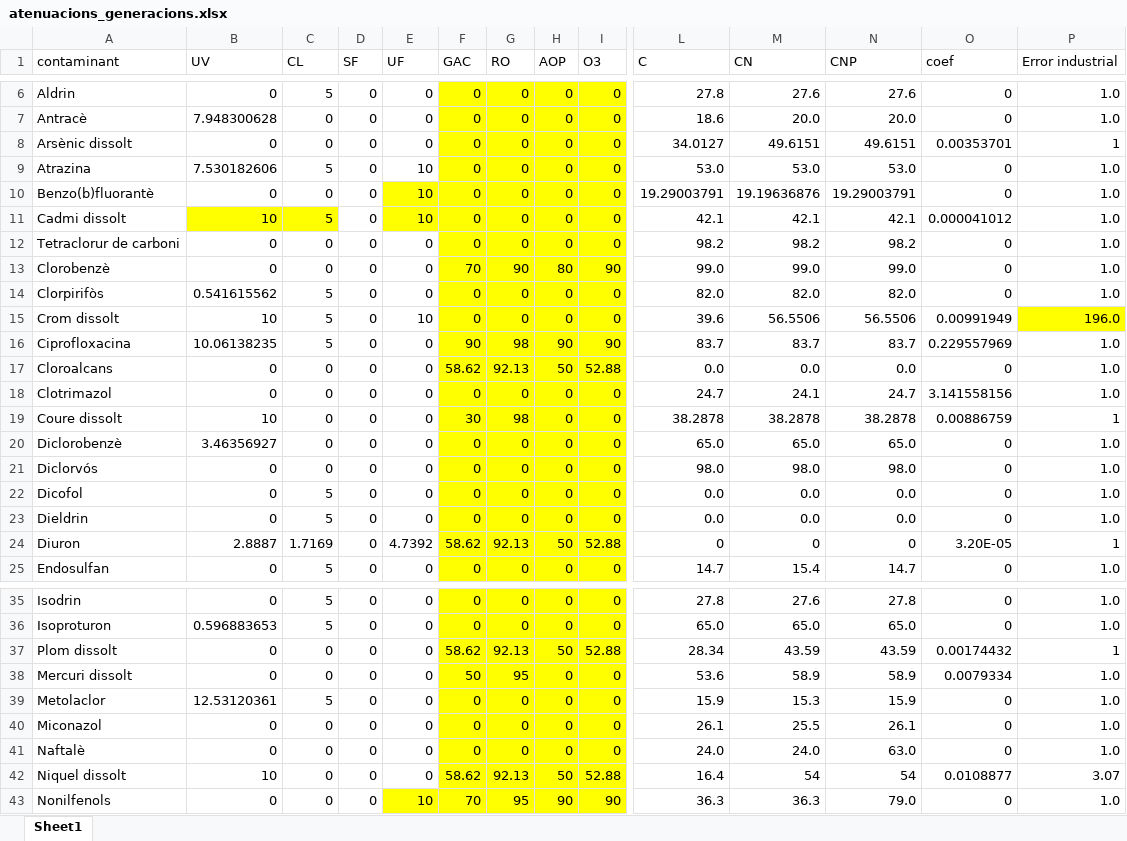
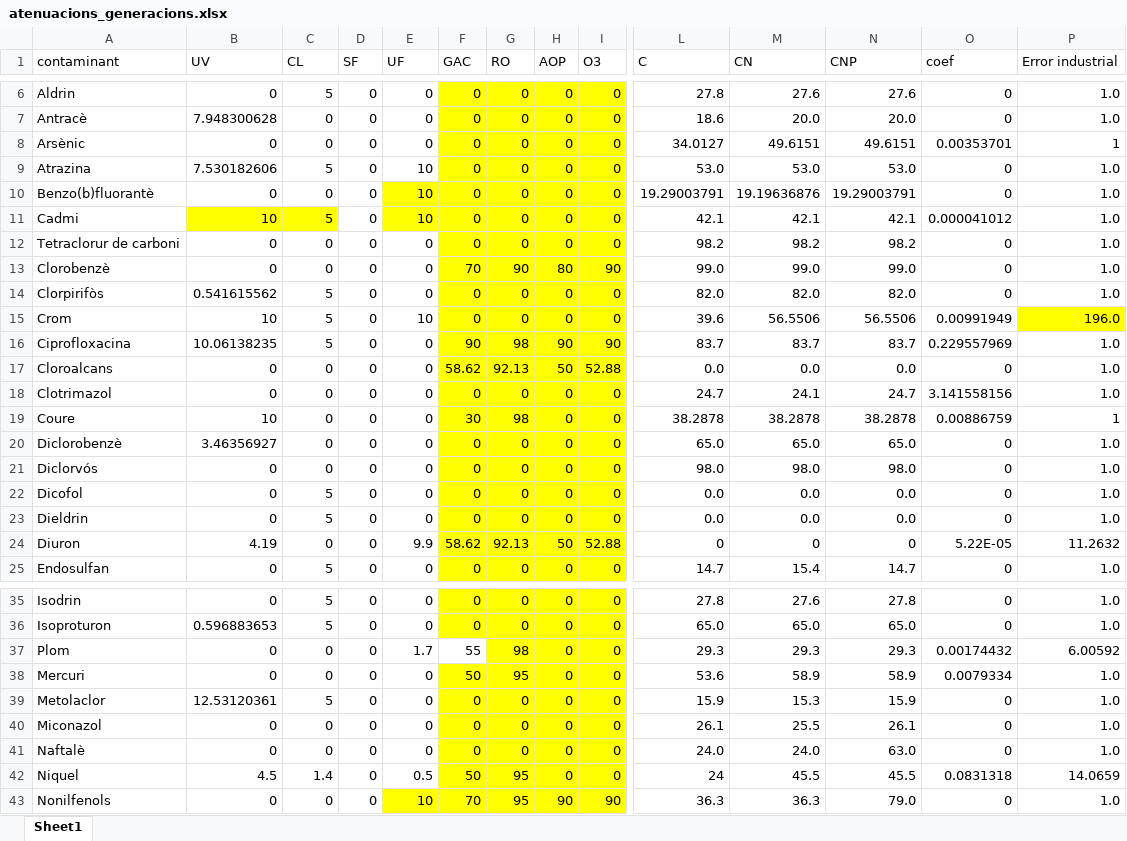
Before and after one commit to icra/traca, an Excel workbook: inputs compound generator/inputs/atenuacions_generacions.xlsx, sheet Sheet1, drawn as a sheet; only a part is shown, gaps mark what is left out; values as stored, in another font and other column widths than the file's, no borders; removed rows and columns are numbered as before the commit, all else as after; rows hold the shown columns only; the diff covers the shown part only; the diff names each change by its address in the sheet, - before the commit and + after, or states it on an @@ line.

```diff
--- a/inputs compound generator/inputs/atenuacions_generacions.xlsx (sheet Sheet1)
+++ b/inputs compound generator/inputs/atenuacions_generacions.xlsx (sheet Sheet1)
-A8 (contaminant): Arsènic dissolt
+A8 (contaminant): Arsènic
-A11 (contaminant): Cadmi dissolt
+A11 (contaminant): Cadmi
-A15 (contaminant): Crom dissolt
+A15 (contaminant): Crom
-A19 (contaminant): Coure dissolt
+A19 (contaminant): Coure
-B24 (UV): 2.8887
+B24 (UV): 4.19
-C24 (CL): 1.7169
+C24 (CL): 0
-E24 (UF): 4.7392
+E24 (UF): 9.9
-O24 (coef): 3.20E-05
+O24 (coef): 5.22E-05
-P24 (Error industrial): 1
+P24 (Error industrial): 11.2632
-row 37: Plom dissolt | 0 | 0 | 0 | 0 | 58.62 | 92.13 | 50 | 52.88 | 28.34 | 43.59 | 43.59 | 0.00174432 | 1
+row 37: Plom | 0 | 0 | 0 | 1.7 | 55 | 98 | 0 | 0 | 29.3 | 29.3 | 29.3 | 0.00174432 | 6.00592
-A38 (contaminant): Mercuri dissolt
+A38 (contaminant): Mercuri
-row 42: Niquel dissolt | 10 | 0 | 0 | 0 | 58.62 | 92.13 | 50 | 52.88 | 16.4 | 54 | 54 | 0.0108877 | 3.07
+row 42: Niquel | 4.5 | 1.4 | 0 | 0.5 | 50 | 95 | 0 | 0 | 24 | 45.5 | 45.5 | 0.0831318 | 14.0659
```
Also changed, not shown: 8 edited cells elsewhere in this sheet, inputs compound generator/inputs/Review.xlsx, inputs compound generator/inputs/excel_scenario.xlsx, 16 other files.
